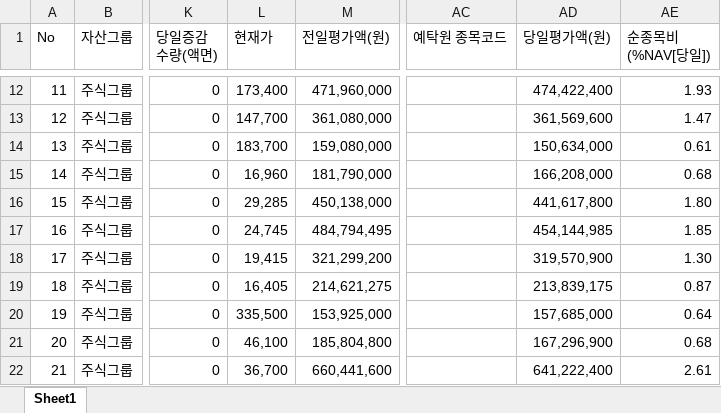
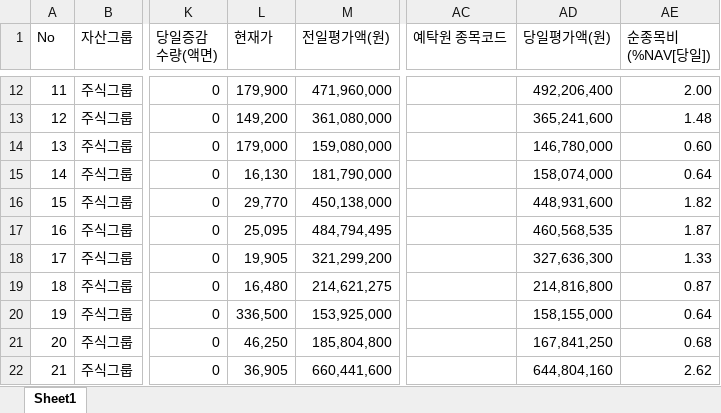
Before and after one commit to kanggyunghun/igis, an Excel workbook: dashboard/data/black_on_20260716.xlsx, sheet Sheet1, drawn as a sheet; only a part is shown, gaps mark what is left out; values as stored, in another font and other column widths than the file's, no cell formats; charts and pictures not drawn; the diff covers the shown part only; the diff names each change by its address in the sheet, - before the commit and + after, or states it on an @@ line.

```diff
--- a/dashboard/data/black_on_20260716.xlsx (sheet Sheet1)
+++ b/dashboard/data/black_on_20260716.xlsx (sheet Sheet1)
-L12 (현재가): 173,400
+L12 (현재가): 179,900
-AD12 (당일평가액(원)): 474,422,400
+AD12 (당일평가액(원)): 492,206,400
-AE12 (순종목비 (%NAV[당일])): 1.93
+AE12 (순종목비 (%NAV[당일])): 2.00
-L13 (현재가): 147,700
+L13 (현재가): 149,200
-AD13 (당일평가액(원)): 361,569,600
+AD13 (당일평가액(원)): 365,241,600
-AE13 (순종목비 (%NAV[당일])): 1.47
+AE13 (순종목비 (%NAV[당일])): 1.48
-L14 (현재가): 183,700
+L14 (현재가): 179,000
-AD14 (당일평가액(원)): 150,634,000
+AD14 (당일평가액(원)): 146,780,000
-AE14 (순종목비 (%NAV[당일])): 0.61
+AE14 (순종목비 (%NAV[당일])): 0.60
-L15 (현재가): 16,960
+L15 (현재가): 16,130
-AD15 (당일평가액(원)): 166,208,000
+AD15 (당일평가액(원)): 158,074,000
-AE15 (순종목비 (%NAV[당일])): 0.68
+AE15 (순종목비 (%NAV[당일])): 0.64
-L16 (현재가): 29,285
+L16 (현재가): 29,770
-AD16 (당일평가액(원)): 441,617,800
+AD16 (당일평가액(원)): 448,931,600
-AE16 (순종목비 (%NAV[당일])): 1.80
+AE16 (순종목비 (%NAV[당일])): 1.82
-L17 (현재가): 24,745
+L17 (현재가): 25,095
-AD17 (당일평가액(원)): 454,144,985
+AD17 (당일평가액(원)): 460,568,535
-AE17 (순종목비 (%NAV[당일])): 1.85
+AE17 (순종목비 (%NAV[당일])): 1.87
-L18 (현재가): 19,415
+L18 (현재가): 19,905
-AD18 (당일평가액(원)): 319,570,900
+AD18 (당일평가액(원)): 327,636,300
-AE18 (순종목비 (%NAV[당일])): 1.30
+AE18 (순종목비 (%NAV[당일])): 1.33
-L19 (현재가): 16,405
+L19 (현재가): 16,480
-AD19 (당일평가액(원)): 213,839,175
+AD19 (당일평가액(원)): 214,816,800
-L20 (현재가): 335,500
+L20 (현재가): 336,500
-AD20 (당일평가액(원)): 157,685,000
+AD20 (당일평가액(원)): 158,155,000
-L21 (현재가): 46,100
+L21 (현재가): 46,250
-AD21 (당일평가액(원)): 167,296,900
+AD21 (당일평가액(원)): 167,841,250
-L22 (현재가): 36,700
+L22 (현재가): 36,905
-AD22 (당일평가액(원)): 641,222,400
+AD22 (당일평가액(원)): 644,804,160
-AE22 (순종목비 (%NAV[당일])): 2.61
+AE22 (순종목비 (%NAV[당일])): 2.62
```
Also changed, not shown: 1 added row, 113 edited cells and row numbers in column A elsewhere in this sheet, cell formats, charts or pictures, 1 other file.
